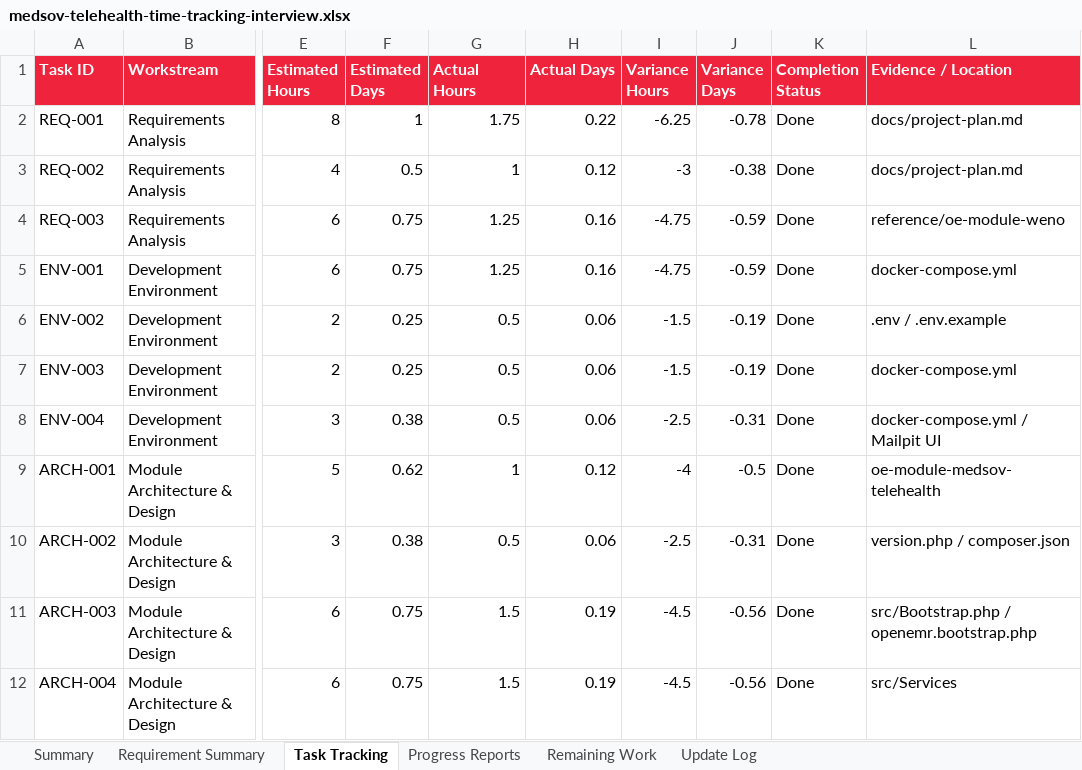
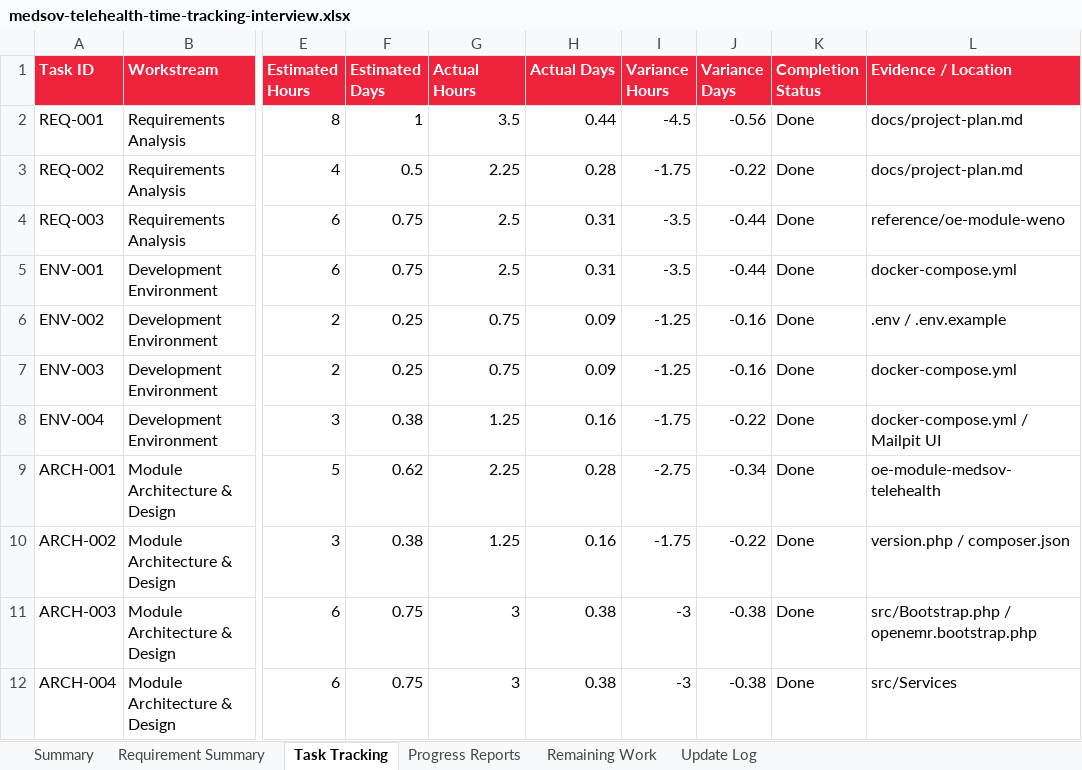
Before and after one commit to AYTIPS/MEDSOV-TELEHEALTH, an Excel workbook: docs/medsov-telehealth-time-tracking-interview.xlsx, sheet Task Tracking, drawn as a sheet; only a part is shown, gaps mark what is left out; values as stored, in another font and other column widths than the file's, no borders; the diff covers the shown part only; the diff names each change by its address in the sheet, - before the commit and + after, or states it on an @@ line.

Commit message:
Update time tracking to 192 hours

```diff
--- a/docs/medsov-telehealth-time-tracking-interview.xlsx (sheet Task Tracking)
+++ b/docs/medsov-telehealth-time-tracking-interview.xlsx (sheet Task Tracking)
-G2 (Actual Hours): 1.75
+G2 (Actual Hours): 3.5
-H2 (Actual Days): 0.22
+H2 (Actual Days): 0.44
-I2 (Variance Hours): -6.25
+I2 (Variance Hours): -4.5
-J2 (Variance Days): -0.78
+J2 (Variance Days): -0.56
-G3 (Actual Hours): 1
+G3 (Actual Hours): 2.25
-H3 (Actual Days): 0.12
+H3 (Actual Days): 0.28
-I3 (Variance Hours): -3
+I3 (Variance Hours): -1.75
-J3 (Variance Days): -0.38
+J3 (Variance Days): -0.22
-G4:G5 (Actual Hours): 1.25
+G4:G5 (Actual Hours): 2.5
-H4:H5 (Actual Days): 0.16
+H4:H5 (Actual Days): 0.31
-I4:I5 (Variance Hours): -4.75
+I4:I5 (Variance Hours): -3.5
-J4:J5 (Variance Days): -0.59
+J4:J5 (Variance Days): -0.44
-G6:G7 (Actual Hours): 0.5
+G6:G7 (Actual Hours): 0.75
-H6:H7 (Actual Days): 0.06
+H6:H7 (Actual Days): 0.09
-I6:I7 (Variance Hours): -1.5
+I6:I7 (Variance Hours): -1.25
-J6:J7 (Variance Days): -0.19
+J6:J7 (Variance Days): -0.16
-G8 (Actual Hours): 0.5
+G8 (Actual Hours): 1.25
-H8 (Actual Days): 0.06
+H8 (Actual Days): 0.16
-I8 (Variance Hours): -2.5
+I8 (Variance Hours): -1.75
-J8 (Variance Days): -0.31
+J8 (Variance Days): -0.22
-G9 (Actual Hours): 1
+G9 (Actual Hours): 2.25
-H9 (Actual Days): 0.12
+H9 (Actual Days): 0.28
-I9 (Variance Hours): -4
+I9 (Variance Hours): -2.75
-J9 (Variance Days): -0.5
+J9 (Variance Days): -0.34
-G10 (Actual Hours): 0.5
+G10 (Actual Hours): 1.25
-H10 (Actual Days): 0.06
+H10 (Actual Days): 0.16
-I10 (Variance Hours): -2.5
+I10 (Variance Hours): -1.75
-J10 (Variance Days): -0.31
+J10 (Variance Days): -0.22
-G11:G12 (Actual Hours): 1.5
+G11:G12 (Actual Hours): 3
-H11:H12 (Actual Days): 0.19
+H11:H12 (Actual Days): 0.38
-I11:I12 (Variance Hours): -4.5
+I11:I12 (Variance Hours): -3
-J11:J12 (Variance Days): -0.56
+J11:J12 (Variance Days): -0.38
```
Also changed, not shown: 240 edited cells elsewhere in this sheet, sheet Requirement Summary, sheet Progress Reports, sheet Summary, 2 other files.
